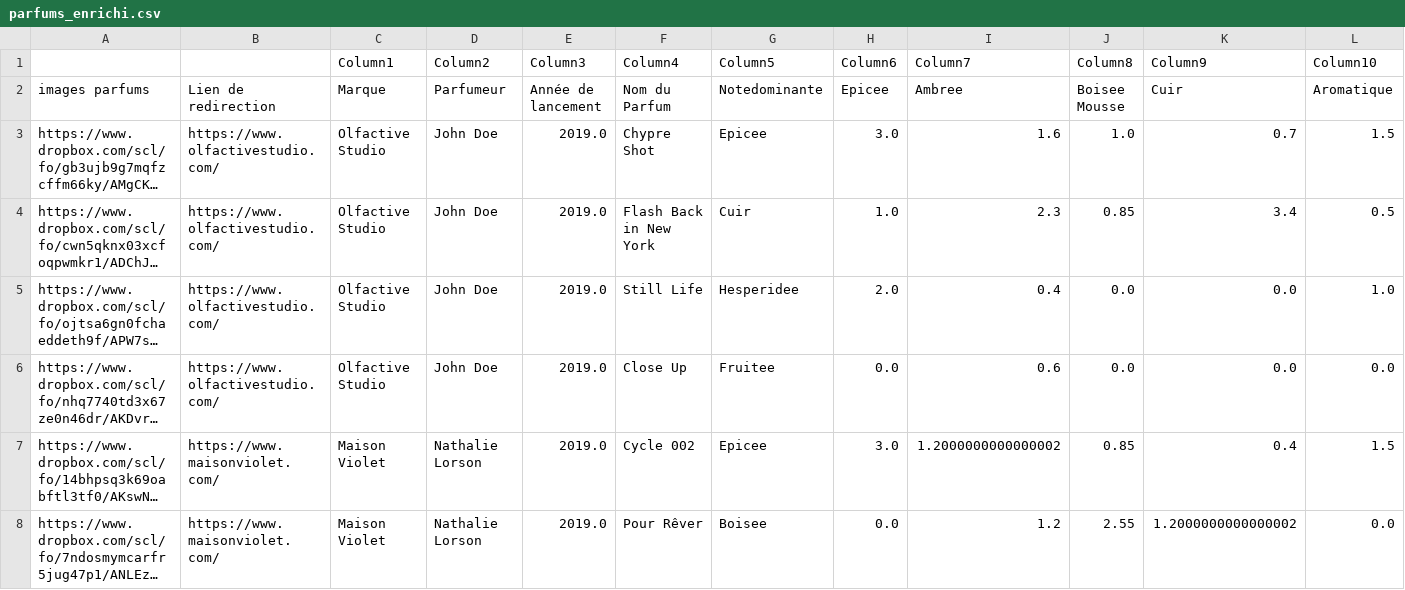
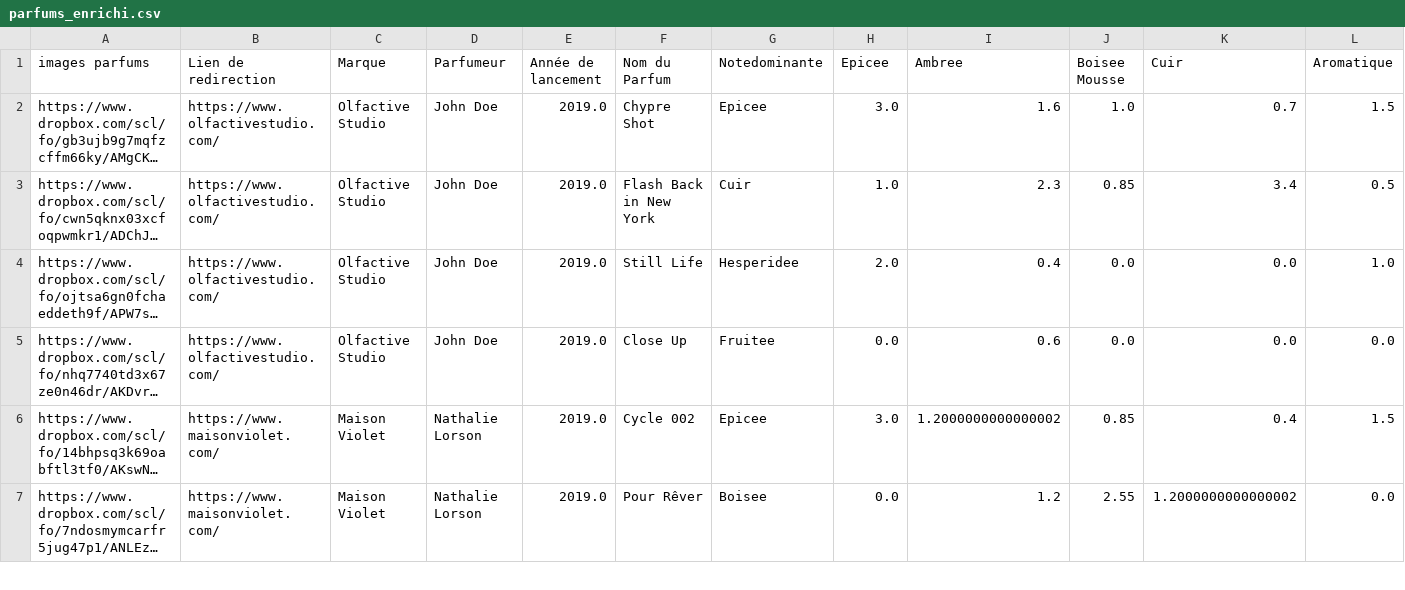
Before and after one commit to LN-RA/wolfactiv_API, a CSV file: wolfactiv_mbti_api/data/parfums_enrichi.csv, drawn as a sheet; only a part is shown; long unchanged cells end in …; rows hold the shown columns only; the diff names each change by its address in the sheet, - before the commit and + after, or states it on an @@ line.

Commit message:
Update parfums_enrichi.csv

```diff
--- a/wolfactiv_mbti_api/data/parfums_enrichi.csv
+++ b/wolfactiv_mbti_api/data/parfums_enrichi.csv
-row 1:  |  | Column1 | Column2 | Column3 | Column4 | Column5 | Column6 | Column7 | Column8 | Column9 | Column10
```
